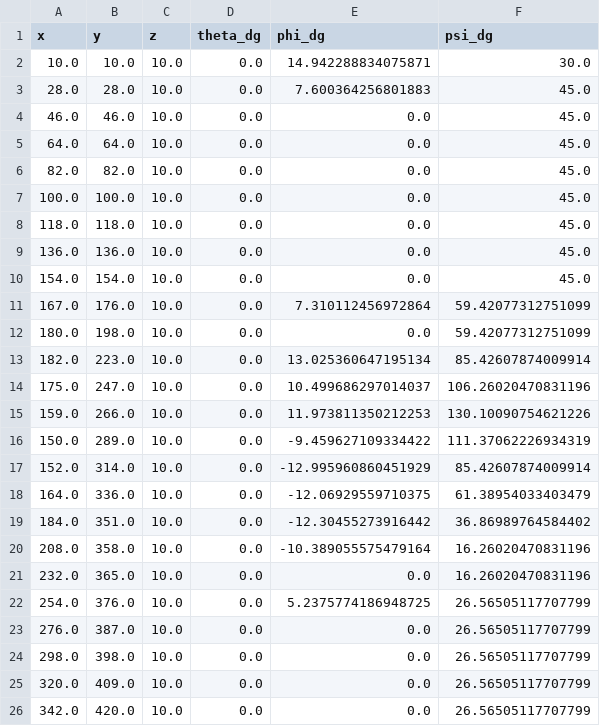
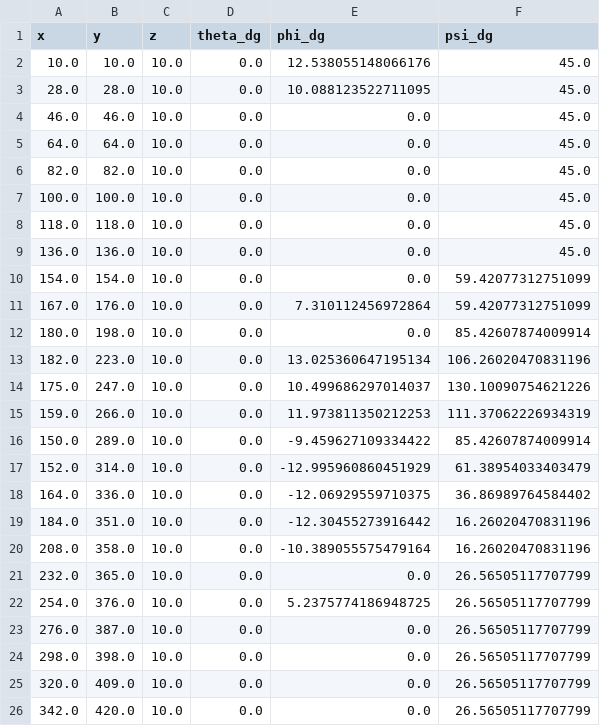
Before and after one commit to jn89b/aircraft_sim, a CSV file: planner_states.csv, drawn as a sheet; only a part is shown.

```diff
--- a/planner_states.csv
+++ b/planner_states.csv
@@ -1,4 +1,4 @@
 x,y,z,theta_dg,phi_dg,psi_dg
-10.0,10.0,10.0,0.0,14.942288834075871,30.0
-28.0,28.0,10.0,0.0,7.600364256801883,45.0
+10.0,10.0,10.0,0.0,12.538055148066176,45.0
+28.0,28.0,10.0,0.0,10.088123522711095,45.0
 46.0,46.0,10.0,0.0,0.0,45.0
@@ -9,14 +9,14 @@ x,y,z,theta_dg,phi_dg,psi_dg
 136.0,136.0,10.0,0.0,0.0,45.0
-154.0,154.0,10.0,0.0,0.0,45.0
+154.0,154.0,10.0,0.0,0.0,59.42077312751099
 167.0,176.0,10.0,0.0,7.310112456972864,59.42077312751099
-180.0,198.0,10.0,0.0,0.0,59.42077312751099
-182.0,223.0,10.0,0.0,13.025360647195134,85.42607874009914
-175.0,247.0,10.0,0.0,10.499686297014037,106.26020470831196
-159.0,266.0,10.0,0.0,11.973811350212253,130.10090754621226
-150.0,289.0,10.0,0.0,-9.459627109334422,111.37062226934319
-152.0,314.0,10.0,0.0,-12.995960860451929,85.42607874009914
-164.0,336.0,10.0,0.0,-12.06929559710375,61.38954033403479
-184.0,351.0,10.0,0.0,-12.30455273916442,36.86989764584402
+180.0,198.0,10.0,0.0,0.0,85.42607874009914
+182.0,223.0,10.0,0.0,13.025360647195134,106.26020470831196
+175.0,247.0,10.0,0.0,10.499686297014037,130.10090754621226
+159.0,266.0,10.0,0.0,11.973811350212253,111.37062226934319
+150.0,289.0,10.0,0.0,-9.459627109334422,85.42607874009914
+152.0,314.0,10.0,0.0,-12.995960860451929,61.38954033403479
+164.0,336.0,10.0,0.0,-12.06929559710375,36.86989764584402
+184.0,351.0,10.0,0.0,-12.30455273916442,16.26020470831196
 208.0,358.0,10.0,0.0,-10.389055575479164,16.26020470831196
-232.0,365.0,10.0,0.0,0.0,16.26020470831196
+232.0,365.0,10.0,0.0,0.0,26.56505117707799
 254.0,376.0,10.0,0.0,5.2375774186948725,26.56505117707799
```
Also changed, not shown: 5 other files.
